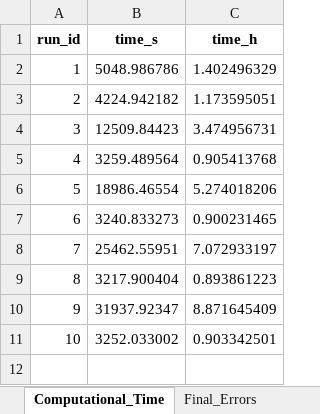
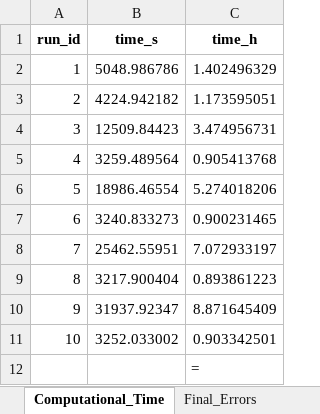
Before and after one commit to iAMB-RWTH-Aachen/PAMparametrizer, an Excel workbook: Results/2_parametrization/diagnostics/pam_parametrizer_diagnostics_iML1515.xlsx, sheet Computational_Time, drawn as a sheet; values as stored, in another font and other column widths than the file's, no borders; the diff names each change by its address in the sheet, - before the commit and + after, or states it on an @@ line.

```diff
--- a/Results/2_parametrization/diagnostics/pam_parametrizer_diagnostics_iML1515.xlsx (sheet Computational_Time)
+++ b/Results/2_parametrization/diagnostics/pam_parametrizer_diagnostics_iML1515.xlsx (sheet Computational_Time)
+row 12:  |  | =
```
Also changed, not shown: Results/2_parametrization/proteinAllocationModel_iML1515_EnzymaticData_241209_multi.xlsx, 28 other files.
